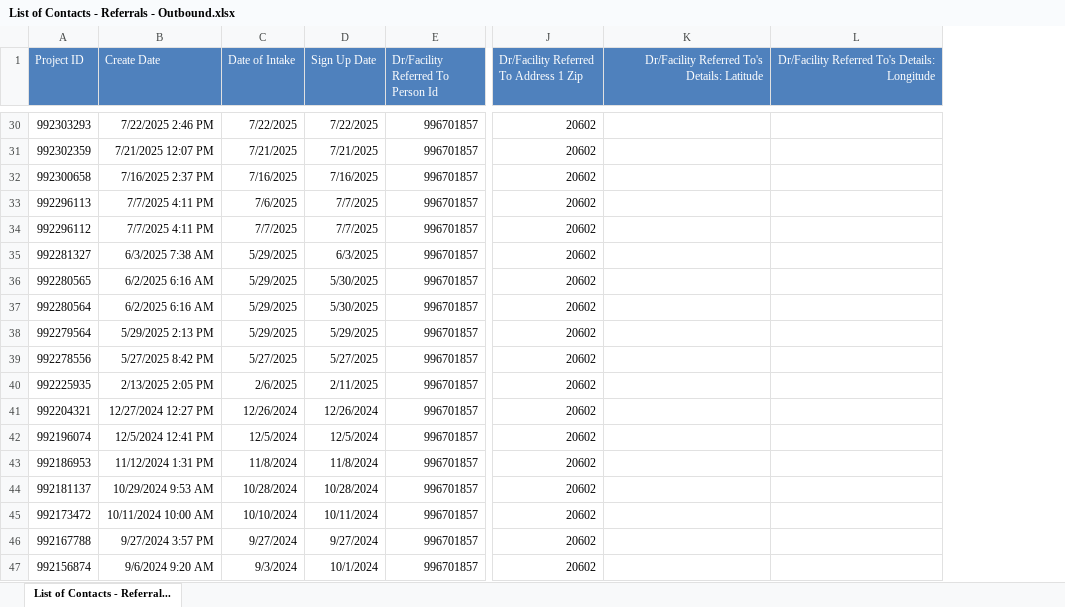
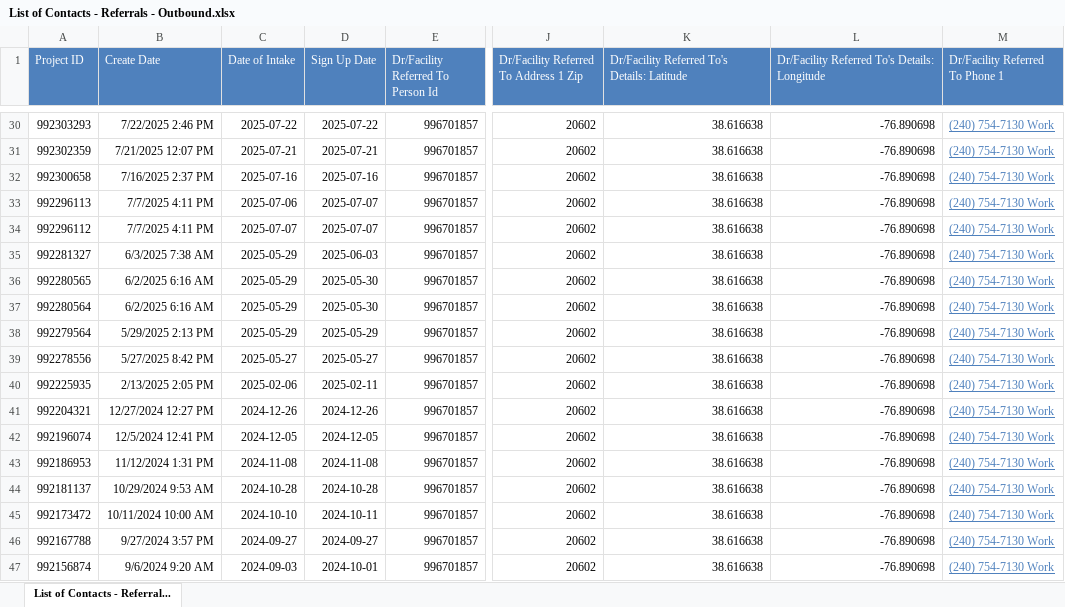
Before and after one commit to The-Jaklitsch-Law-Group/JLG_Provider_Recommender, an Excel workbook: prepare_contacts/data/List of Contacts - Referrals - Outbound.xlsx, sheet List of Contacts - Referral..., drawn as a sheet; only a part is shown, gaps mark what is left out; values as stored, in another font and other column widths than the file's, no borders; table styles not drawn; the diff covers the shown part only; the diff names each change by its address in the sheet, - before the commit and + after, or states it on an @@ line.

```diff
--- a/prepare_contacts/data/List of Contacts - Referrals - Outbound.xlsx (sheet List of Contacts - Referral...)
+++ b/prepare_contacts/data/List of Contacts - Referrals - Outbound.xlsx (sheet List of Contacts - Referral...)
+column M (Dr/Facility Referred To Phone 1), rows 30-47: all (240) 754-7130 Work
-K1:L1 alignment: right
+K1:L1 alignment: left
-C30 (Date of Intake): 7/22/2025
+C30 (Date of Intake): 2025-07-22
-D30 (Sign Up Date): 7/22/2025
+D30 (Sign Up Date): 2025-07-22
-K30:K47: (empty)
+K30:K47: 38.616638
-L30:L47: (empty)
+L30:L47: -76.890698
-C31 (Date of Intake): 7/21/2025
+C31 (Date of Intake): 2025-07-21
-D31 (Sign Up Date): 7/21/2025
+D31 (Sign Up Date): 2025-07-21
-C32 (Date of Intake): 7/16/2025
+C32 (Date of Intake): 2025-07-16
-D32 (Sign Up Date): 7/16/2025
+D32 (Sign Up Date): 2025-07-16
-C33 (Date of Intake): 7/6/2025
+C33 (Date of Intake): 2025-07-06
-D33:D34 (Sign Up Date): 7/7/2025
+D33:D34 (Sign Up Date): 2025-07-07
-C34 (Date of Intake): 7/7/2025
+C34 (Date of Intake): 2025-07-07
-C35:C38 (Date of Intake): 5/29/2025
+C35:C38 (Date of Intake): 2025-05-29
-D35 (Sign Up Date): 6/3/2025
+D35 (Sign Up Date): 2025-06-03
-D36:D37 (Sign Up Date): 5/30/2025
+D36:D37 (Sign Up Date): 2025-05-30
-D38 (Sign Up Date): 5/29/2025
+D38 (Sign Up Date): 2025-05-29
-C39 (Date of Intake): 5/27/2025
+C39 (Date of Intake): 2025-05-27
-D39 (Sign Up Date): 5/27/2025
+D39 (Sign Up Date): 2025-05-27
-C40 (Date of Intake): 2/6/2025
+C40 (Date of Intake): 2025-02-06
-D40 (Sign Up Date): 2/11/2025
+D40 (Sign Up Date): 2025-02-11
-C41 (Date of Intake): 12/26/2024
+C41 (Date of Intake): 2024-12-26
-D41 (Sign Up Date): 12/26/2024
+D41 (Sign Up Date): 2024-12-26
-C42 (Date of Intake): 12/5/2024
+C42 (Date of Intake): 2024-12-05
-D42 (Sign Up Date): 12/5/2024
+D42 (Sign Up Date): 2024-12-05
-C43 (Date of Intake): 11/8/2024
+C43 (Date of Intake): 2024-11-08
-D43 (Sign Up Date): 11/8/2024
+D43 (Sign Up Date): 2024-11-08
-C44 (Date of Intake): 10/28/2024
+C44 (Date of Intake): 2024-10-28
-D44 (Sign Up Date): 10/28/2024
+D44 (Sign Up Date): 2024-10-28
-C45 (Date of Intake): 10/10/2024
+C45 (Date of Intake): 2024-10-10
-D45 (Sign Up Date): 10/11/2024
+D45 (Sign Up Date): 2024-10-11
-C46 (Date of Intake): 9/27/2024
+C46 (Date of Intake): 2024-09-27
-D46 (Sign Up Date): 9/27/2024
+D46 (Sign Up Date): 2024-09-27
-C47 (Date of Intake): 9/3/2024
+C47 (Date of Intake): 2024-09-03
-D47 (Sign Up Date): 10/1/2024
+D47 (Sign Up Date): 2024-10-01
```
Also changed, not shown: 3 added rows, 1 removed row and 1446 edited cells elsewhere in this sheet, prepare_contacts/data/cleaned_inbound_referrals.xlsx, 7 other files.
